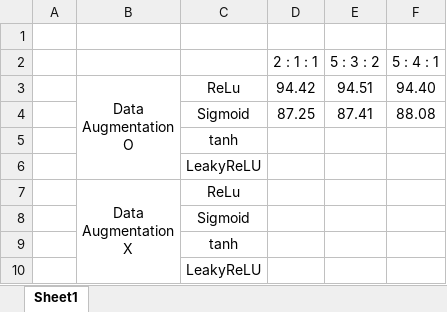
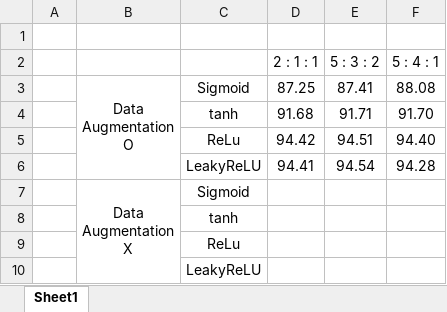
Before and after one commit to NaDongHyeon/ComputerVision__2023, an Excel workbook: Docs/결과 정리.xlsx, sheet Sheet1, drawn as a sheet; values as stored, in another font and other column widths than the file's, no borders; removed rows and columns are numbered as before the commit, all else as after; ↵ is a line break in a cell; the diff names each change by its address in the sheet, - before the commit and + after, or states it on an @@ line.

```diff
--- a/Docs/결과 정리.xlsx (sheet Sheet1)
+++ b/Docs/결과 정리.xlsx (sheet Sheet1)
-row 3:  | Data ↵ Augmentation ↵ O | ReLu | 94.42 | 94.51 | 94.40
-B3: (empty)
+B3: Data ↵ Augmentation ↵ O
+B3:B6 merged
+row 4:  |  | tanh | 91.68 | 91.71 | 91.70
+row 5:  |  | ReLu | 94.42 | 94.51 | 94.40
+row 6:  |  | LeakyReLU | 94.41 | 94.54 | 94.28
+row 7:  | Data ↵ Augmentation ↵ X | Sigmoid
-C9: LeakyReLU
+C9: ReLu
-row 7:  | Data ↵ Augmentation ↵ X | ReLu
-row 8:  |  | Sigmoid
-row 9:  |  | tanh
```
Also changed, not shown: 6 other files.
